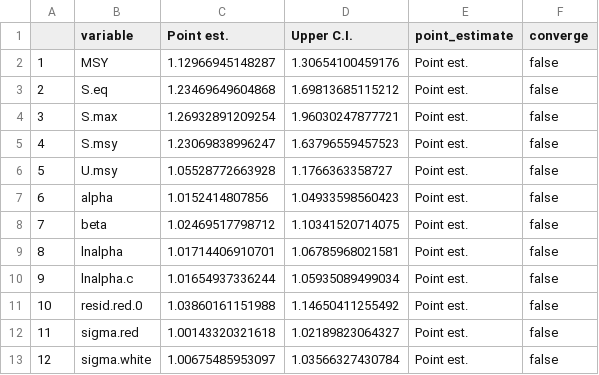
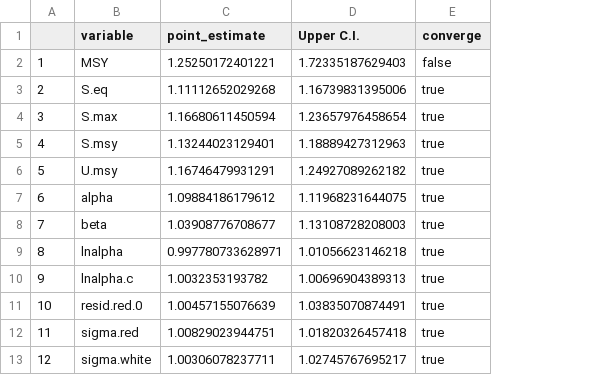
Before and after one commit to commfish/Chilkoot_Sockeye, a CSV file: state_space_model/output/rjags_Full_BaseCase/gelman.csv, drawn as a sheet; removed rows and columns are numbered as before the commit, all else as after; the diff names each change by its address in the sheet, - before the commit and + after, or states it on an @@ line.

```diff
--- a/state_space_model/output/rjags_Full_BaseCase/gelman.csv
+++ b/state_space_model/output/rjags_Full_BaseCase/gelman.csv
-column C (Point est.), rows 2-13: 1.12966945148287 | 1.23469649604868 | 1.26932891209254 | 1.23069838996247 | 1.05528772663928 | 1.0152414807856 | 1.02469517798712 | 1.01714406910701 | 1.01654937336244 | 1.03860161151988 | 1.00143320321618 | 1.00675485953097
+column C (point_estimate), rows 2-13: 1.25250172401221 | 1.11112652029268 | 1.16680611450594 | 1.13244023129401 | 1.16746479931291 | 1.09884186179612 | 1.03908776708677 | 0.997780733628971 | 1.0032353193782 | 1.00457155076639 | 1.00829023944751 | 1.00306078237711
-column E (point_estimate), rows 2-13: all Point est.
-D2 (Upper C.I.): 1.30654100459176
+D2 (Upper C.I.): 1.72335187629403
-D3 (Upper C.I.): 1.69813685115212
+D3 (Upper C.I.): 1.16739831395006
-E3:E13 (converge): false
+E3:E13 (converge): true
-D4 (Upper C.I.): 1.96030247877721
+D4 (Upper C.I.): 1.23657976458654
-D5 (Upper C.I.): 1.63796559457523
+D5 (Upper C.I.): 1.18889427312963
-D6 (Upper C.I.): 1.1766363358727
+D6 (Upper C.I.): 1.24927089262182
-D7 (Upper C.I.): 1.04933598560423
+D7 (Upper C.I.): 1.11968231644075
-D8 (Upper C.I.): 1.10341520714075
+D8 (Upper C.I.): 1.13108728208003
-D9 (Upper C.I.): 1.06785968021581
+D9 (Upper C.I.): 1.01056623146218
-D10 (Upper C.I.): 1.05935089499034
+D10 (Upper C.I.): 1.00696904389313
-D11 (Upper C.I.): 1.14650411255492
+D11 (Upper C.I.): 1.03835070874491
-D12 (Upper C.I.): 1.02189823064327
+D12 (Upper C.I.): 1.01820326457418
-D13 (Upper C.I.): 1.03566327430784
+D13 (Upper C.I.): 1.02745767695217
```
Also changed, not shown: state_space_model/output/rjags_Full_BaseCase/autocorr.csv, state_space_model/output/rjags_Full_BaseCase/coda.csv, 52 other files.
